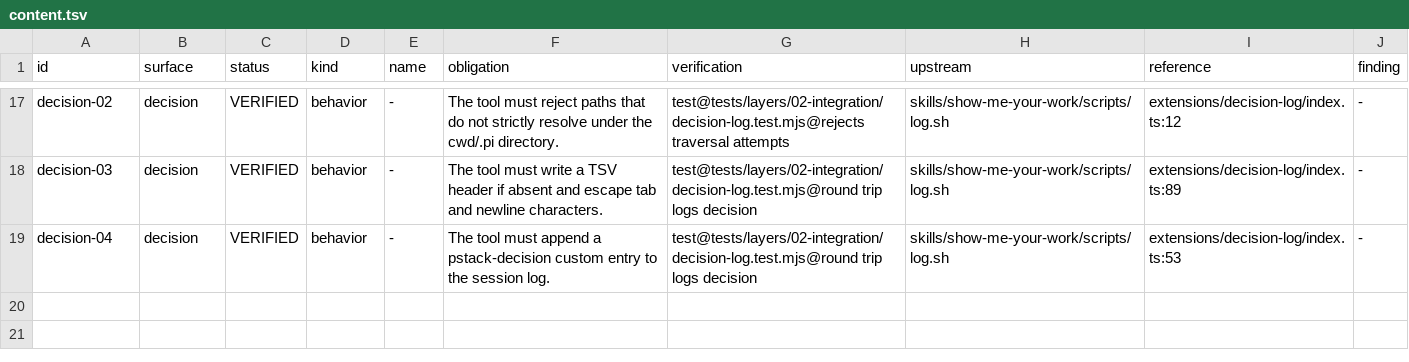
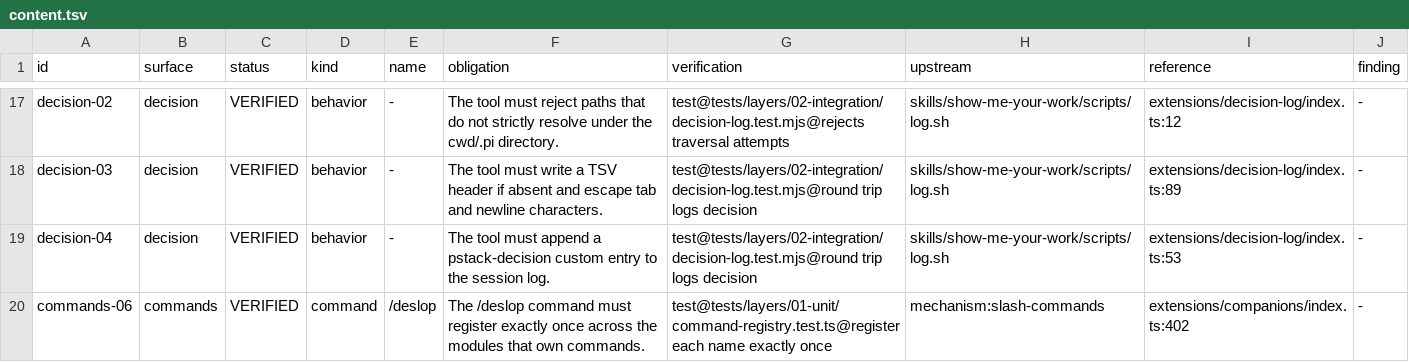
Before and after one commit to just-joshn/pi-pstack, a TSV file: spec/contracts/content.tsv, drawn as a sheet; only a part is shown, gaps mark what is left out.

```diff
--- a/spec/contracts/content.tsv
+++ b/spec/contracts/content.tsv
@@ -19 +19,2 @@ decision-03	decision	VERIFIED	behavior	-	The tool must write a TSV header if abs
 decision-04	decision	VERIFIED	behavior	-	The tool must append a pstack-decision custom entry to the session log.	test@tests/layers/02-integration/decision-log.test.mjs@round trip logs decision	skills/show-me-your-work/scripts/log.sh	extensions/decision-log/index.ts:53	-
+commands-06	commands	VERIFIED	command	/deslop	The /deslop command must register exactly once across the modules that own commands.	test@tests/layers/01-unit/command-registry.test.ts@register each name exactly once	mechanism:slash-commands	extensions/companions/index.ts:402	-
```
Also changed, not shown: spec/contracts/core.tsv.
